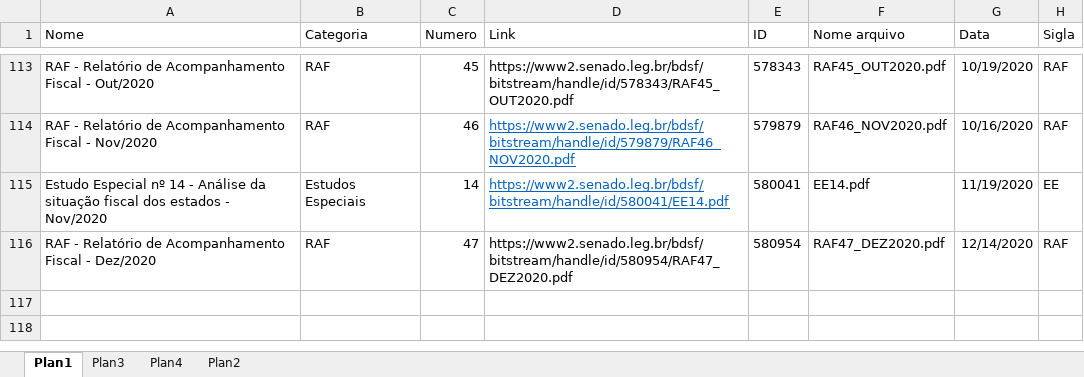
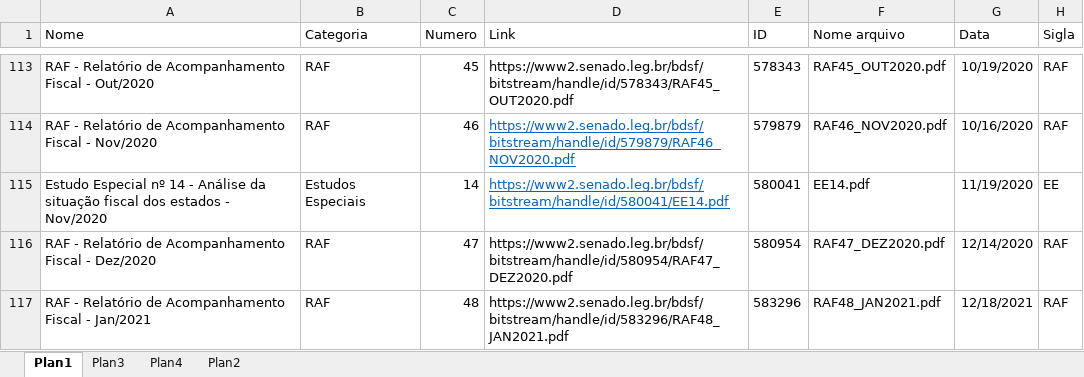
Before and after one commit to pho-souza/IFI_statistics, an Excel workbook: Lista.xlsx, sheet Plan1, drawn as a sheet; only a part is shown, gaps mark what is left out; values as stored, in another font and other column widths than the file's, no borders; conditional formats and table styles not drawn; the diff names each change by its address in the sheet, - before the commit and + after, or states it on an @@ line.

Commit message:
Update do RAF de janeiro

```diff
--- a/Lista.xlsx (sheet Plan1)
+++ b/Lista.xlsx (sheet Plan1)
+row 117: RAF - Relatório de Acompanhamento Fiscal - Jan/2021 | RAF | 48 | https://www2.senado.leg.br/bdsf/bitstream/handle/id/583296/RAF48_JAN2021.pdf | 583296 | RAF48_JAN2021.pdf | 12/18/2021 | RAF
```
